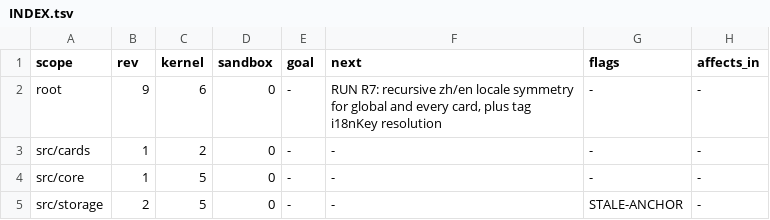
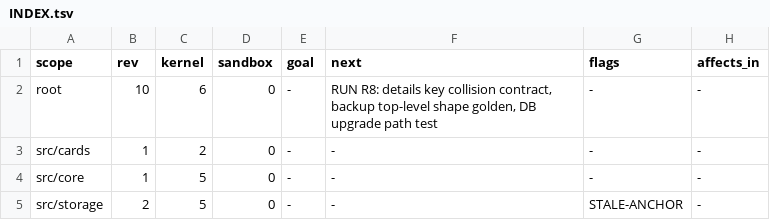
Before and after one commit to doucx/FormSight, a TSV file: .handoff/INDEX.tsv, drawn as a sheet.

Commit message:
test(i18n): 递归对称卡片/全局 locale 并解析全部标签 key (G1-10)
- 全局与每张卡 zh-CN/en-US 嵌套 key 集完全一致
- 卡片语言包不得残留 views/labels 嵌套；叶子值非空
- 六类标签 i18nKey 在两种语言下均可解析
- 门账登记 G1-10

```diff
--- a/.handoff/INDEX.tsv
+++ b/.handoff/INDEX.tsv
@@ -1,3 +1,3 @@
 scope	rev	kernel	sandbox	goal	next	flags	affects_in
-root	9	6	0	-	RUN R7: recursive zh/en locale symmetry for global and every card, plus tag i18nKey resolution	-	-
+root	10	6	0	-	RUN R8: details key collision contract, backup top-level shape golden, DB upgrade path test	-	-
 src/cards	1	2	0	-	-	-	-
```
Also changed, not shown: 3 other files.
